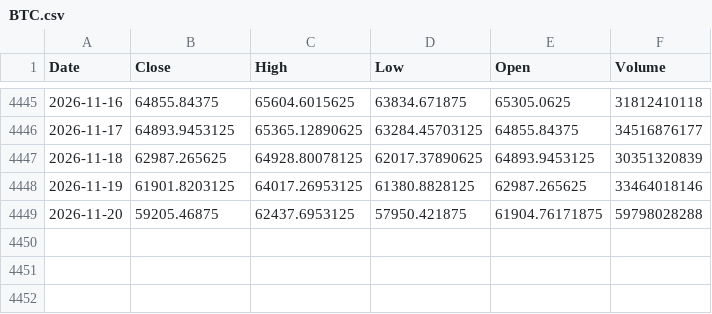
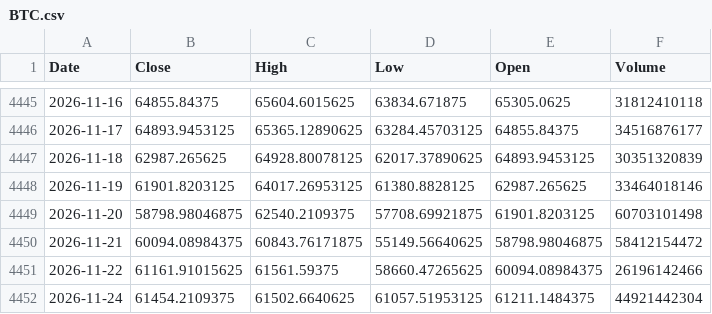
Before and after one commit to kittycapital/btc-asset-correlation, a CSV file: data/BTC.csv, drawn as a sheet; only a part is shown, gaps mark what is left out.

```diff
--- a/data/BTC.csv
+++ b/data/BTC.csv
@@ -4448,2 +4448,5 @@ Date,Close,High,Low,Open,Volume
 2026-11-19,61901.8203125,64017.26953125,61380.8828125,62987.265625,33464018146
-2026-11-20,59205.46875,62437.6953125,57950.421875,61904.76171875,59798028288
+2026-11-20,58798.98046875,62540.2109375,57708.69921875,61901.8203125,60703101498
+2026-11-21,60094.08984375,60843.76171875,55149.56640625,58798.98046875,58412154472
+2026-11-22,61161.91015625,61561.59375,58660.47265625,60094.08984375,26196142466
+2026-11-24,61454.2109375,61502.6640625,61057.51953125,61211.1484375,44921442304
```
Also changed, not shown: data/DXY.csv, data/GLD.csv, 4 other files.
